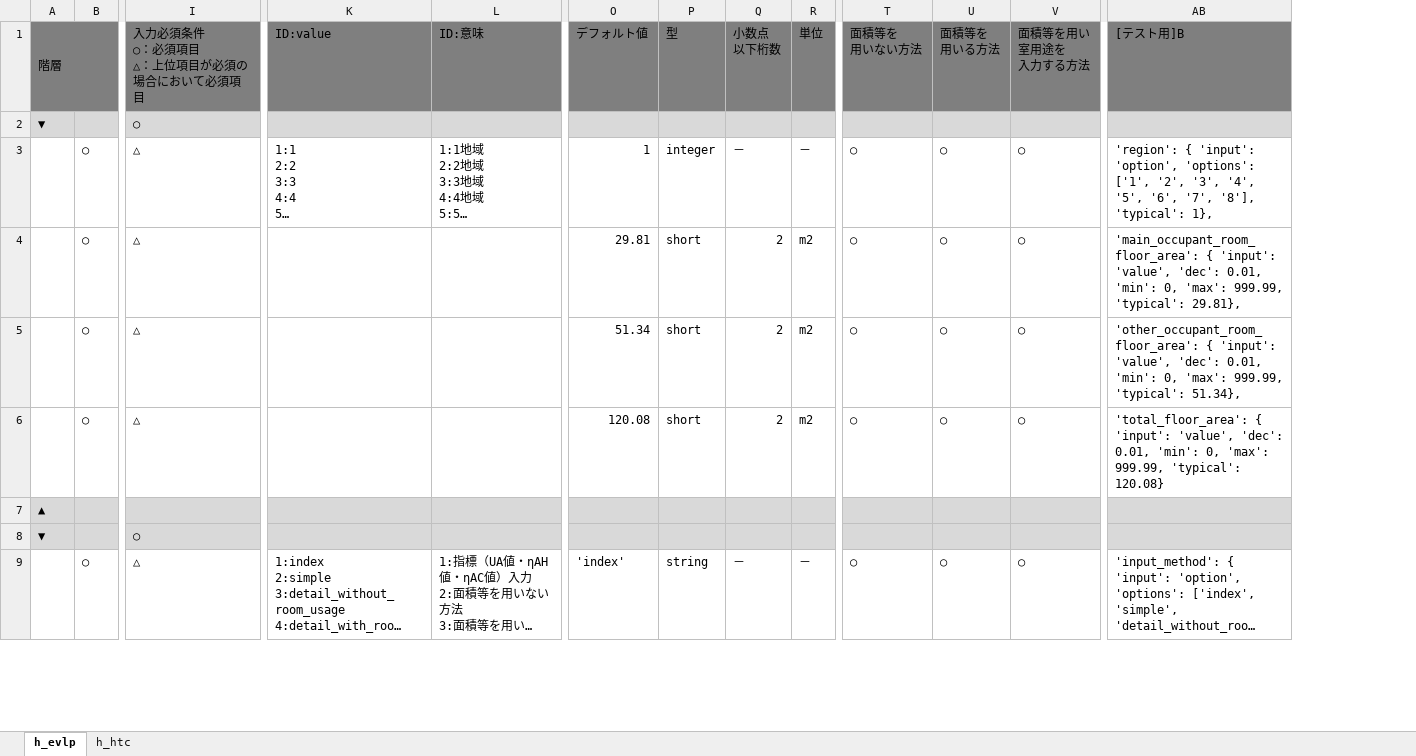
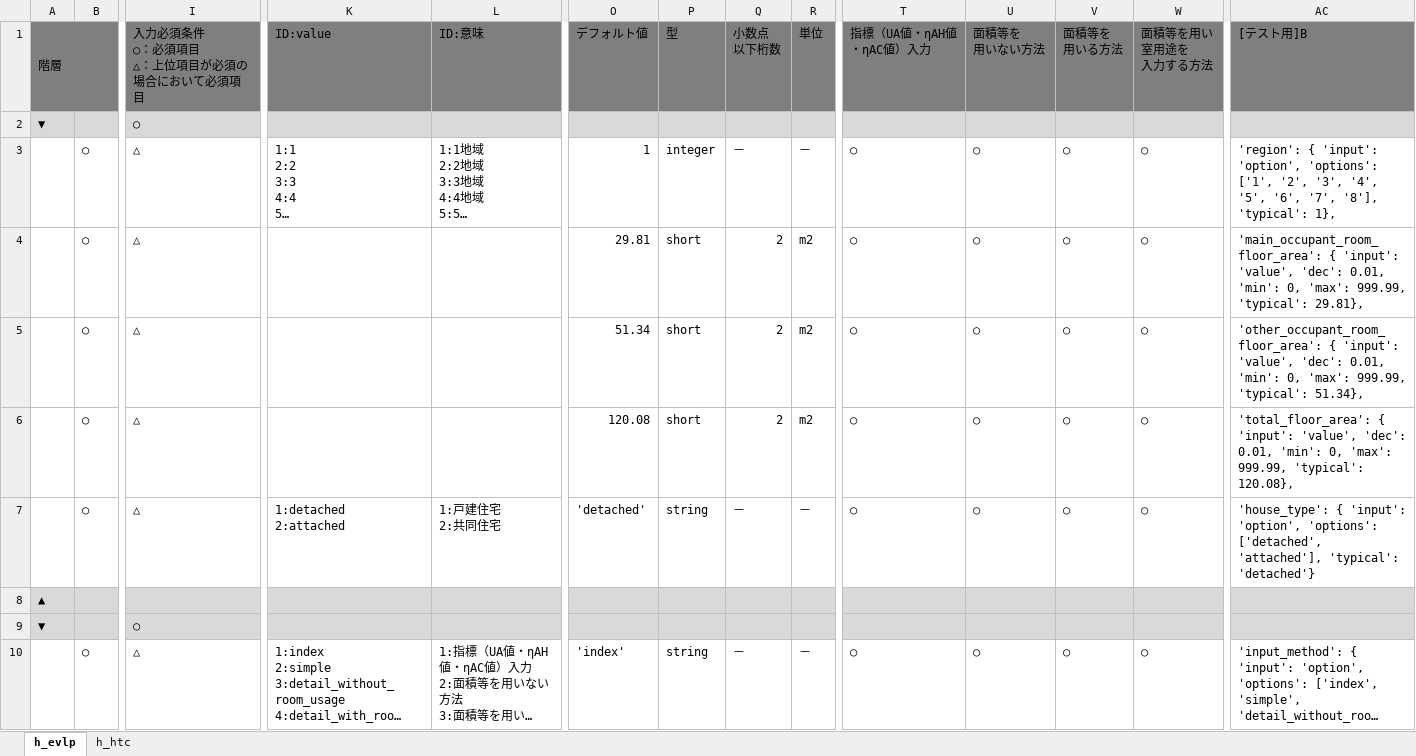
Before and after one commit to BRI-EES-House/heat_load_calc, an Excel workbook: input_data_spec.xlsm, sheet h_evlp, drawn as a sheet; only a part is shown, gaps mark what is left out; long unchanged cells end in …; values as stored, in another font and other column widths than the file's, no borders; addresses are those after the commit; rows hold the shown columns only; ↵ is a line break in a cell; the diff covers the shown part only; the diff names each change by its address in the sheet, - before the commit and + after, or states it on an @@ line.

Commit message:
【Excel】indices追加・house_type追加等

```diff
--- a/input_data_spec.xlsm (sheet h_evlp)
+++ b/input_data_spec.xlsm (sheet h_evlp)
+column T (指標（UA値・ηAH値・ηAC値）入力), rows 3-6: all ○; row 10: ○
-AC6 ([テスト用]B): …999.99, 'typical': 120.08}
+AC6 ([テスト用]B): …999.99, 'typical': 120.08},
+row 7:  | ○ | △ | 1:detached ↵ 2:attached | 1:戸建住宅 ↵ 2:共同住宅 | 'detached' | string | － | － | ○ | ○ | ○ | ○ | 'house_type': { 'input': 'option', 'options': ['detached', 'attached'], 'typical': 'detached'}
```
Also changed, not shown: 10 added rows, 2 removed rows and 34 edited cells elsewhere in this sheet, sheet h_htc, formulas that keep their value.
